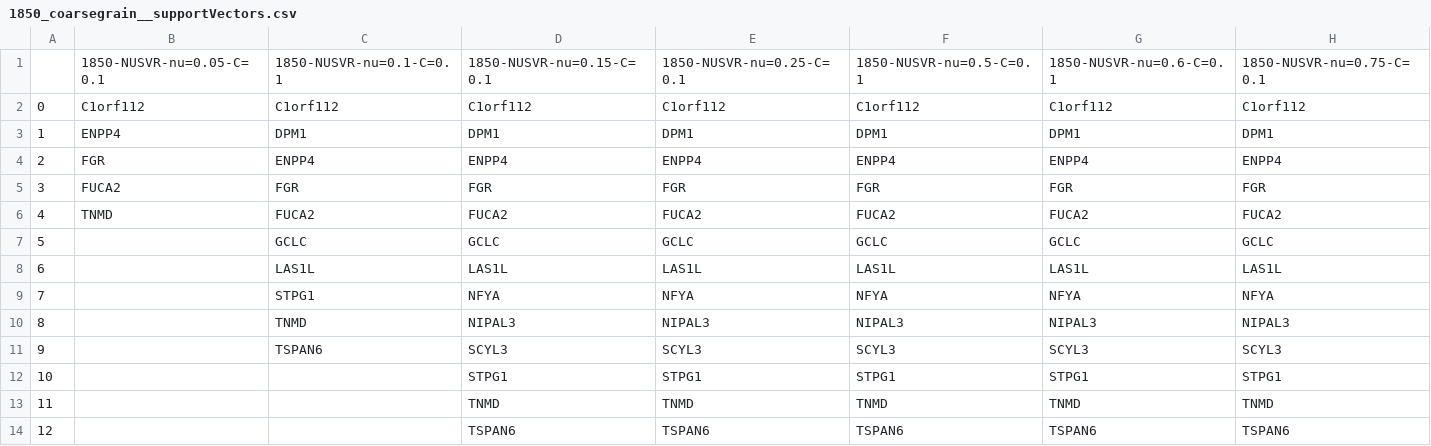
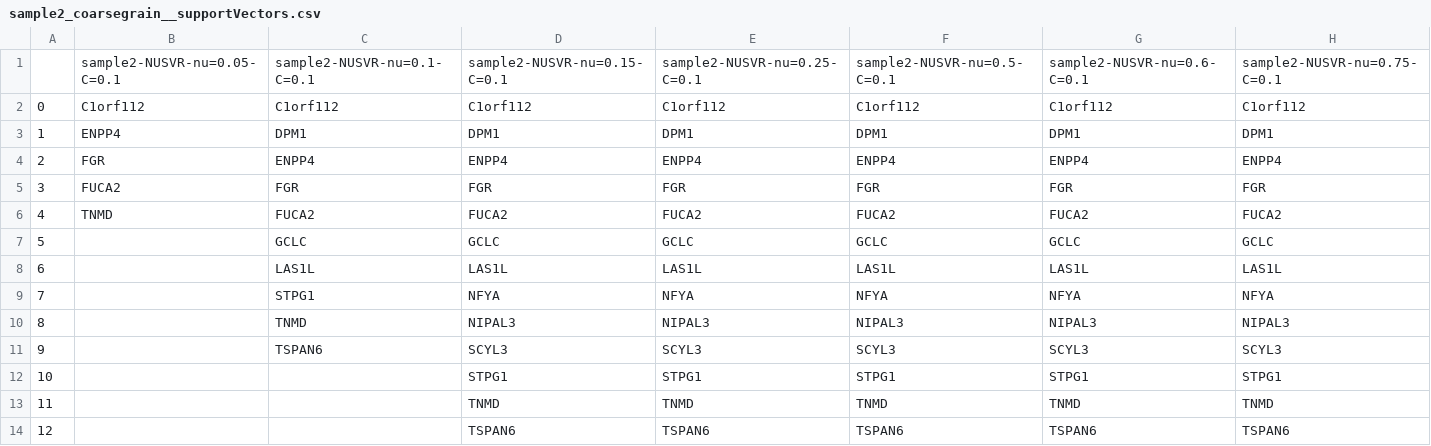
Before and after one commit to sevahn/cellfracker, a CSV file: tutorial/outputs/sample2/sample2_coarsegrain__supportVectors.csv (was tutorial/outputs/1850/1850_coarsegrain__supportVectors.csv), drawn as a sheet; only a part is shown; removed rows and columns are numbered as before the commit, all else as after; rows hold the shown columns only; the diff names each change by its address in the sheet, - before the commit and + after, or states it on an @@ line.

```diff
--- a/tutorial/outputs/1850/1850_coarsegrain__supportVectors.csv
+++ b/tutorial/outputs/sample2/sample2_coarsegrain__supportVectors.csv
-row 1:  | 1850-NUSVR-nu=0.05-C=0.1 | 1850-NUSVR-nu=0.1-C=0.1 | 1850-NUSVR-nu=0.15-C=0.1 | 1850-NUSVR-nu=0.25-C=0.1 | 1850-NUSVR-nu=0.5-C=0.1 | 1850-NUSVR-nu=0.6-C=0.1 | 1850-NUSVR-nu=0.75-C=0.1
+row 1:  | sample2-NUSVR-nu=0.05-C=0.1 | sample2-NUSVR-nu=0.1-C=0.1 | sample2-NUSVR-nu=0.15-C=0.1 | sample2-NUSVR-nu=0.25-C=0.1 | sample2-NUSVR-nu=0.5-C=0.1 | sample2-NUSVR-nu=0.6-C=0.1 | sample2-NUSVR-nu=0.75-C=0.1
```
Also changed, not shown: tutorial/outputs/sample1/sample1-NUSVRsvr_gene_preds.csv, tutorial/outputs/sample1/sample1_coarsegrain__supportVectors.csv, 33 other files.
